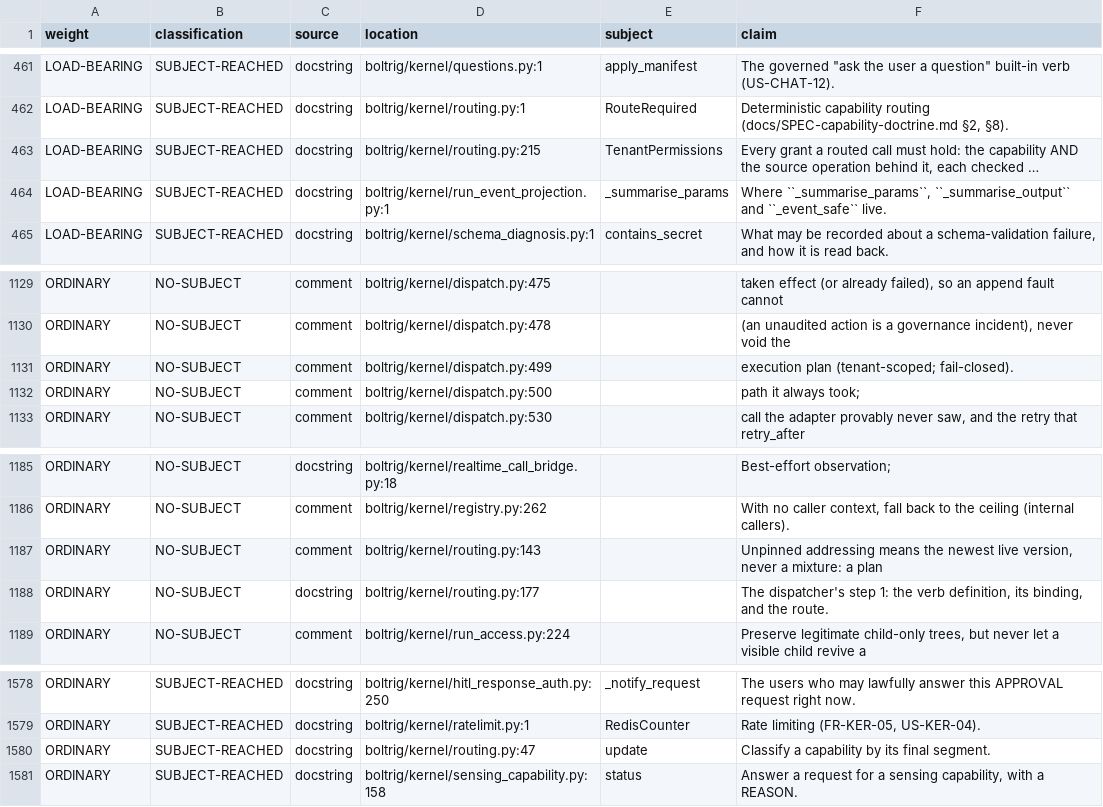
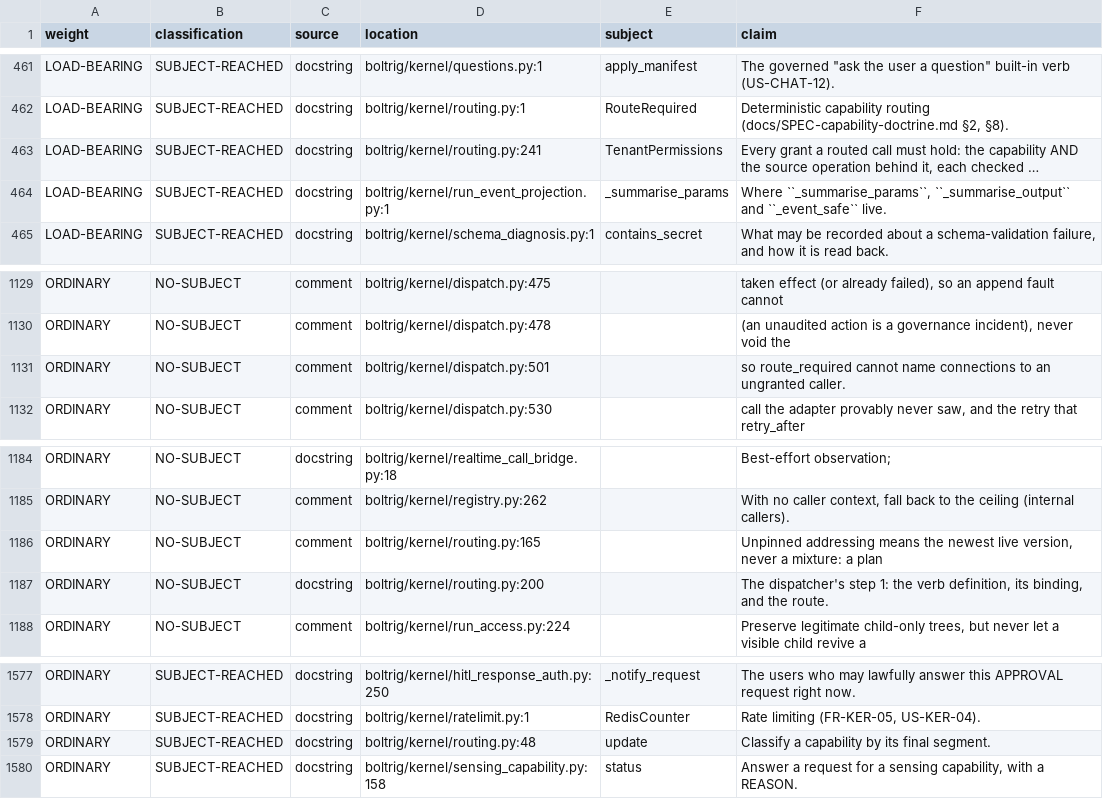
Before and after one commit to wlilley93/boltrig, a TSV file: docs/claim-inventory.tsv, drawn as a sheet; only a part is shown, gaps mark what is left out; long unchanged cells end in …; removed rows and columns are numbered as before the commit, all else as after; the diff names each change by its address in the sheet, - before the commit and + after, or states it on an @@ line.

```diff
--- a/docs/claim-inventory.tsv
+++ b/docs/claim-inventory.tsv
-D463 (location): boltrig/kernel/routing.py:215
+D463 (location): boltrig/kernel/routing.py:241
-D1131 (location): boltrig/kernel/dispatch.py:499
+D1131 (location): boltrig/kernel/dispatch.py:501
-F1131 (claim): execution plan (tenant-scoped; fail-closed).
+F1131 (claim): so route_required cannot name connections to an ungranted caller.
-row 1132: ORDINARY | NO-SUBJECT | comment | boltrig/kernel/dispatch.py:500 |  | path it always took;
-D1186 (location): boltrig/kernel/routing.py:143
+D1186 (location): boltrig/kernel/routing.py:165
-D1187 (location): boltrig/kernel/routing.py:177
+D1187 (location): boltrig/kernel/routing.py:200
-D1579 (location): boltrig/kernel/routing.py:47
+D1579 (location): boltrig/kernel/routing.py:48
```
Also changed, not shown: 4 other files.
